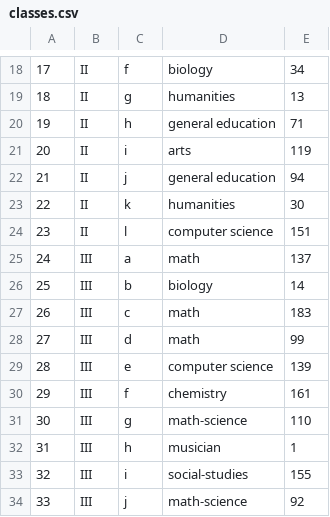
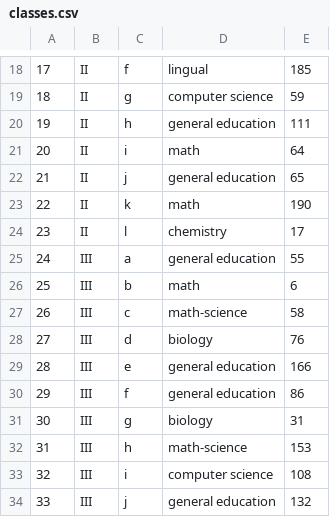
Before and after one commit to Ukasz09/School-database, a CSV file: data_generator/csv_schoolDB/classes.csv, drawn as a sheet; only a part is shown, gaps mark what is left out; the diff covers the shown part only.

```diff
--- a/data_generator/csv_schoolDB/classes.csv
+++ b/data_generator/csv_schoolDB/classes.csv
@@ -18,17 +18,17 @@
-17,II,f,biology,34
-18,II,g,humanities,13
-19,II,h,general education,71
-20,II,i,arts,119
-21,II,j,general education,94
-22,II,k,humanities,30
-23,II,l,computer science,151
-24,III,a,math,137
-25,III,b,biology,14
-26,III,c,math,183
-27,III,d,math,99
-28,III,e,computer science,139
-29,III,f,chemistry,161
-30,III,g,math-science,110
-31,III,h,musician,1
-32,III,i,social-studies,155
-33,III,j,math-science,92
+17,II,f,lingual,185
+18,II,g,computer science,59
+19,II,h,general education,111
+20,II,i,math,64
+21,II,j,general education,65
+22,II,k,math,190
+23,II,l,chemistry,17
+24,III,a,general education,55
+25,III,b,math,6
+26,III,c,math-science,58
+27,III,d,biology,76
+28,III,e,general education,166
+29,III,f,general education,86
+30,III,g,biology,31
+31,III,h,math-science,153
+32,III,i,computer science,108
+33,III,j,general education,132
```
Also changed, not shown: 151 edited cells elsewhere in this file, data_generator/csv_schoolDB/grades.csv, data_generator/csv_schoolDB/students.csv, 7 other files.
